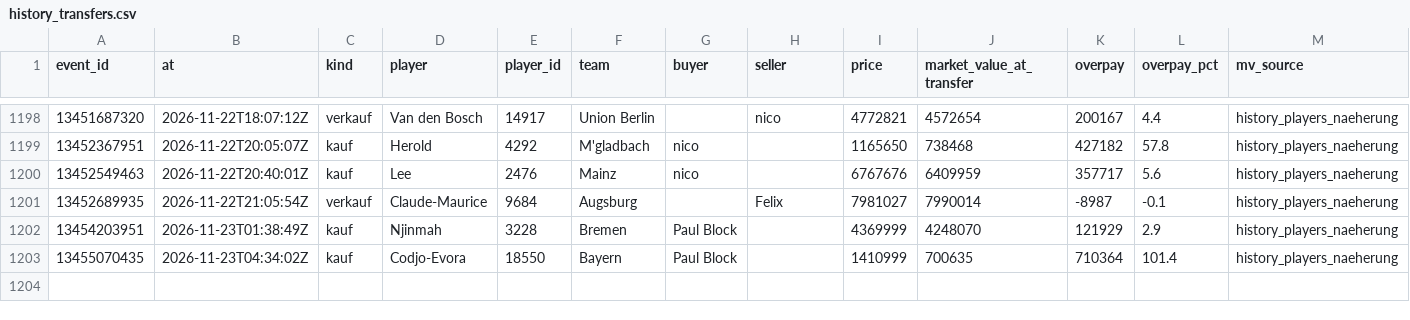
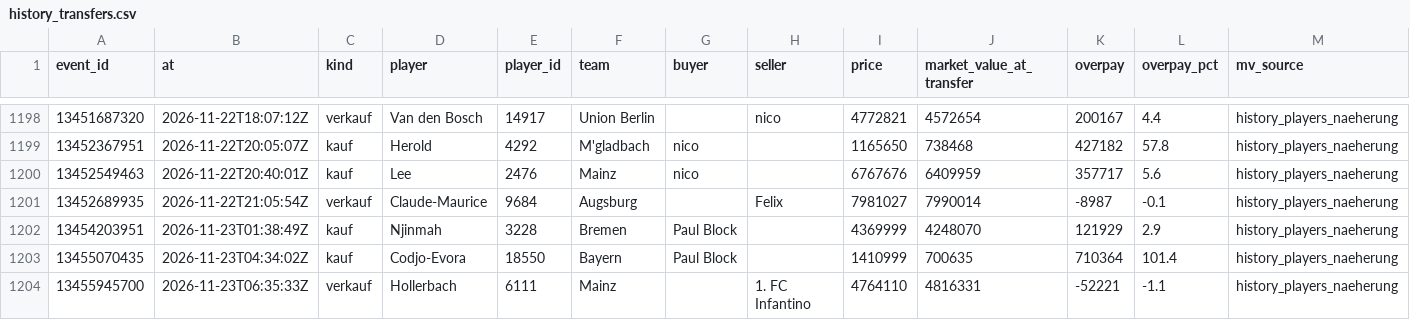
Before and after one commit to Klaudeai/feed-c95b9a6cf8, a CSV file: data/history_transfers.csv, drawn as a sheet; only a part is shown, gaps mark what is left out; the diff names each change by its address in the sheet, - before the commit and + after, or states it on an @@ line.

Commit message:
update 2026-11-23T07:01:10.032718+00:00

```diff
--- a/data/history_transfers.csv
+++ b/data/history_transfers.csv
+row 1204: 13455945700 | 2026-11-23T06:35:33Z | verkauf | Hollerbach | 6111 | Mainz |  | 1. FC Infantino | 4764110 | 4816331 | -52221 | -1.1 | history_players_naeherung
```
